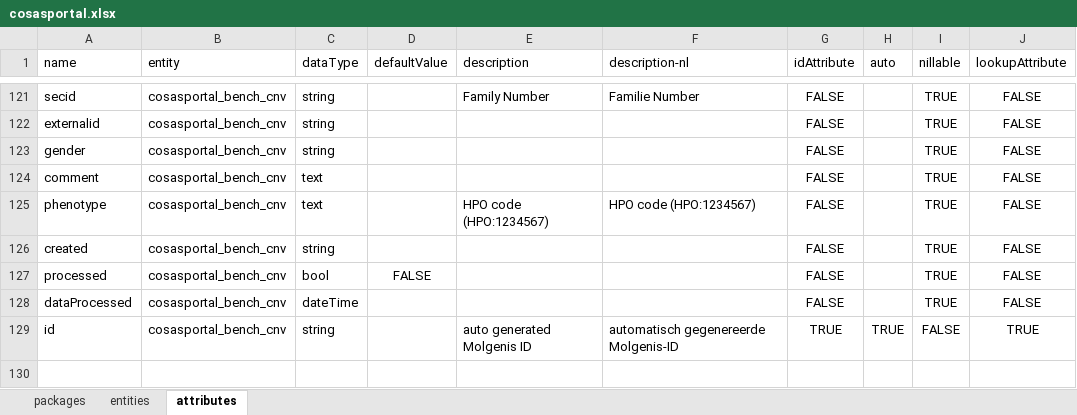
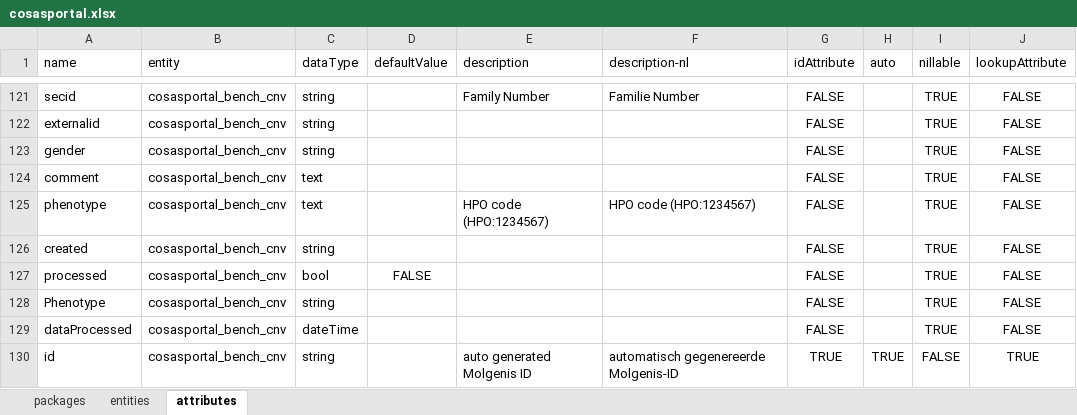
Before and after one commit to molgenis/projects-rd-cosas, an Excel workbook: emx/cosas-portal/cosasportal.xlsx, sheet attributes, drawn as a sheet; only a part is shown, gaps mark what is left out; values as stored, in another font and other column widths than the file's, no borders; the diff names each change by its address in the sheet, - before the commit and + after, or states it on an @@ line.

```diff
--- a/emx/cosas-portal/cosasportal.xlsx (sheet attributes)
+++ b/emx/cosas-portal/cosasportal.xlsx (sheet attributes)
+row 128: Phenotype | cosasportal_bench_cnv | string |  |  |  | FALSE |  | TRUE | FALSE
```
Also changed, not shown: sheet packages, emx/cosas-refs/cosasrefs.xlsx, emx/cosas/cosas.xlsx, 4 other files.
